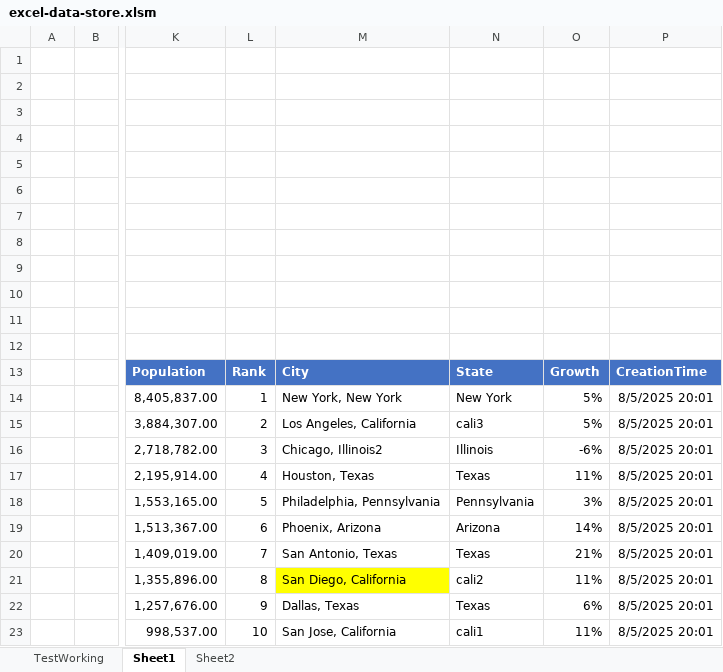
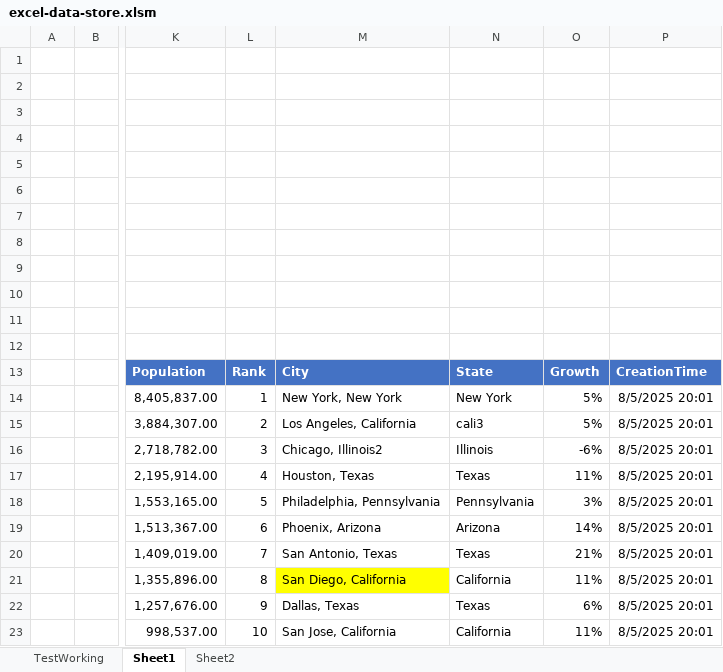
Before and after one commit to ceybers/excel-data-store, an Excel workbook: Workbooks/excel-data-store.xlsm, sheet Sheet1, drawn as a sheet; only a part is shown, gaps mark what is left out; values as stored, in another font and other column widths than the file's, no borders; charts and pictures and conditional formats and table styles not drawn; the diff names each change by its address in the sheet, - before the commit and + after, or states it on an @@ line.

```diff
--- a/Workbooks/excel-data-store.xlsm (sheet Sheet1)
+++ b/Workbooks/excel-data-store.xlsm (sheet Sheet1)
-N21: cali2
+N21: California
-N23: cali1
+N23: California
```
Also changed, not shown: Workbooks/repo-datastore.xlsx, 4 other files.
